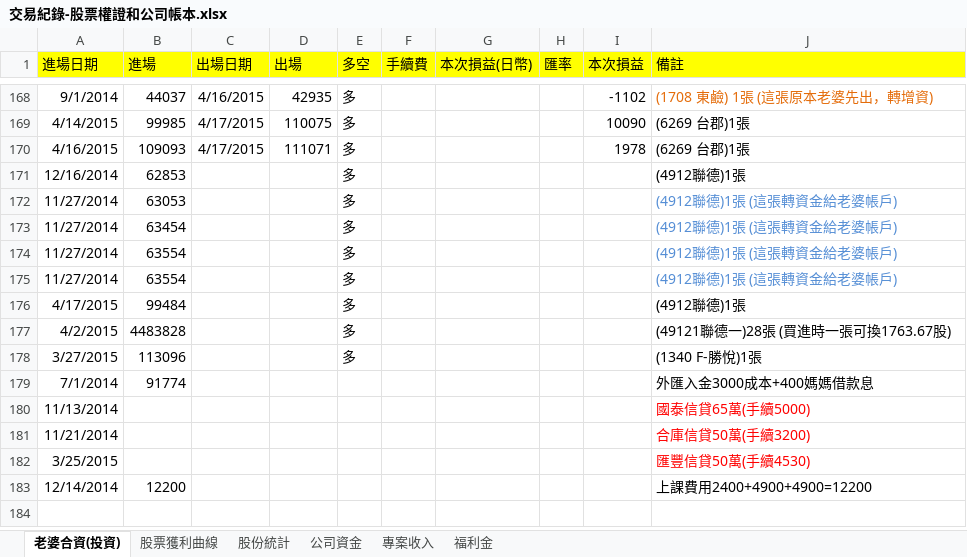
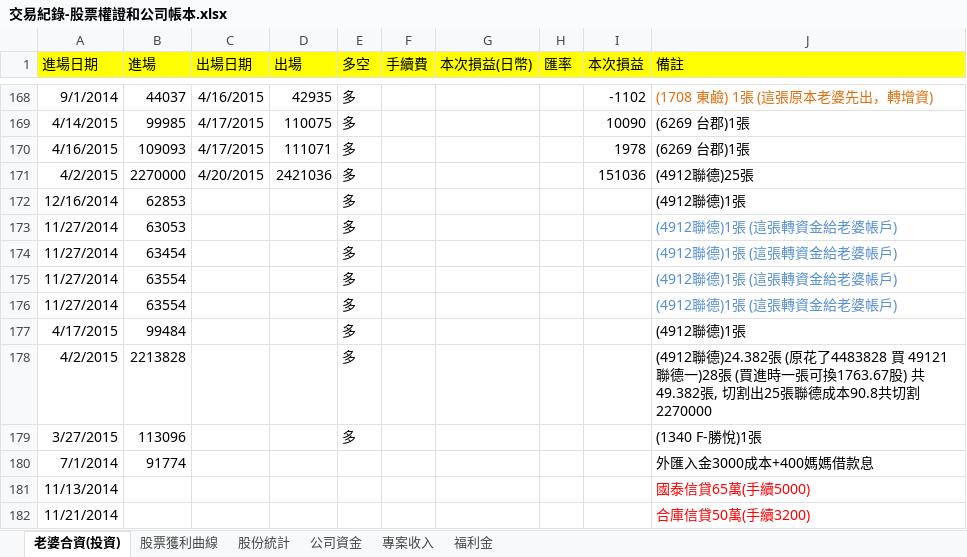
Before and after one commit to dada2cindy/tradeuse-dada2cindy, an Excel workbook: 交易紀錄/交易紀錄-股票權證和公司帳本.xlsx, sheet 老婆合資(投資), drawn as a sheet; only a part is shown, gaps mark what is left out; the shorter side is filled out with more unchanged rows; values as stored, in another font and other column widths than the file's, no borders; addresses are those after the commit; the diff names each change by its address in the sheet, - before the commit and + after, or states it on an @@ line.

```diff
--- a/交易紀錄/交易紀錄-股票權證和公司帳本.xlsx (sheet 老婆合資(投資))
+++ b/交易紀錄/交易紀錄-股票權證和公司帳本.xlsx (sheet 老婆合資(投資))
+row 171: 4/2/2015 | 2270000 | 4/20/2015 | 2421036 | 多 |  |  |  | 151036 | (4912聯德)25張
-B178 (進場): 4483828
+B178 (進場): 2213828
-J178 (備註): (49121聯德一)28張 (買進時一張可換1763.67股)
+J178 (備註): (4912聯德)24.382張 (原花了4483828 買 49121聯德一)28張 (買進時一張可換1763.67股) 共49.382張, 切割出25張聯德成本90.8共切割2270000
```
Also changed, not shown: sheet 股票獲利曲線, charts or pictures.
